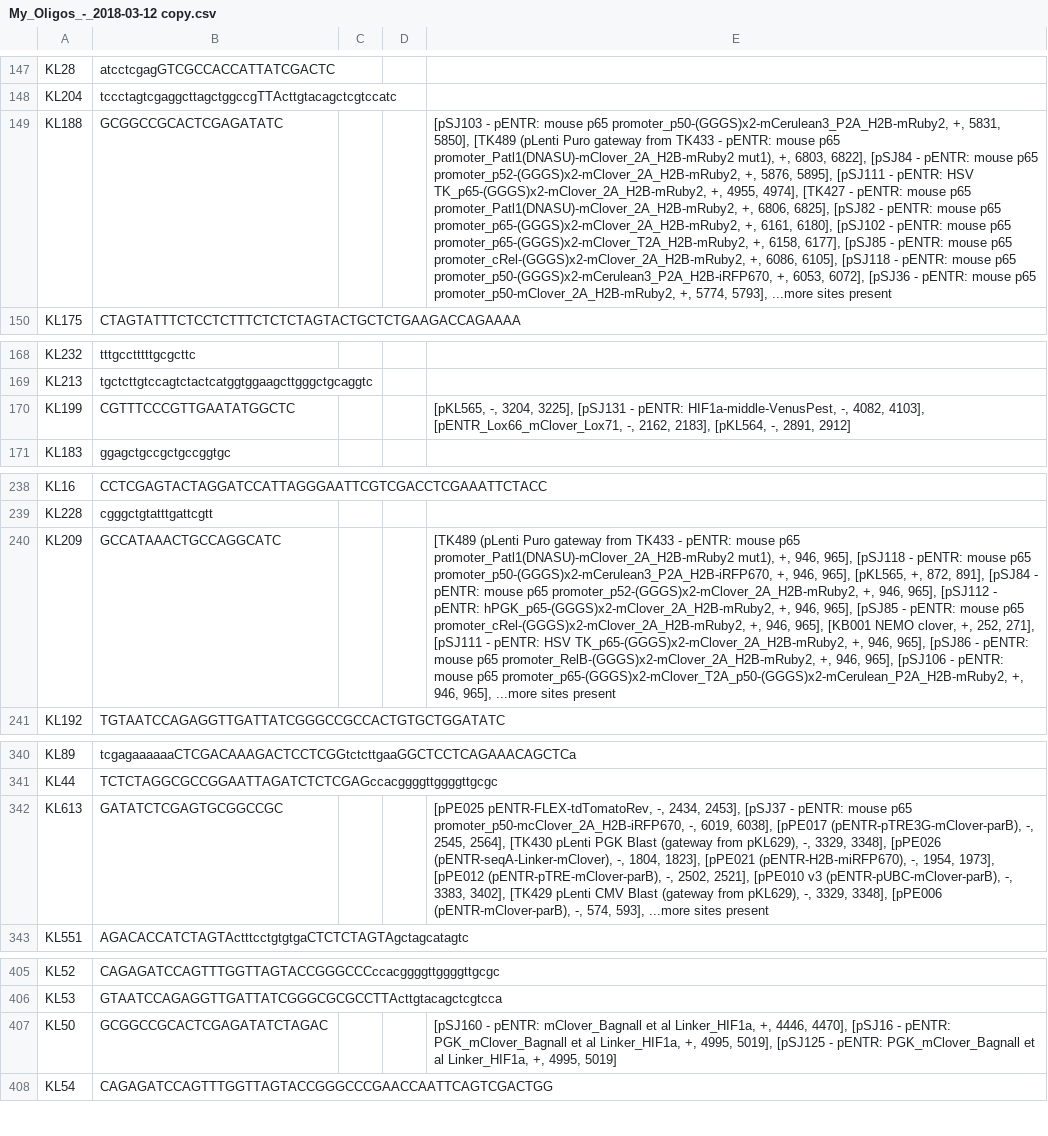
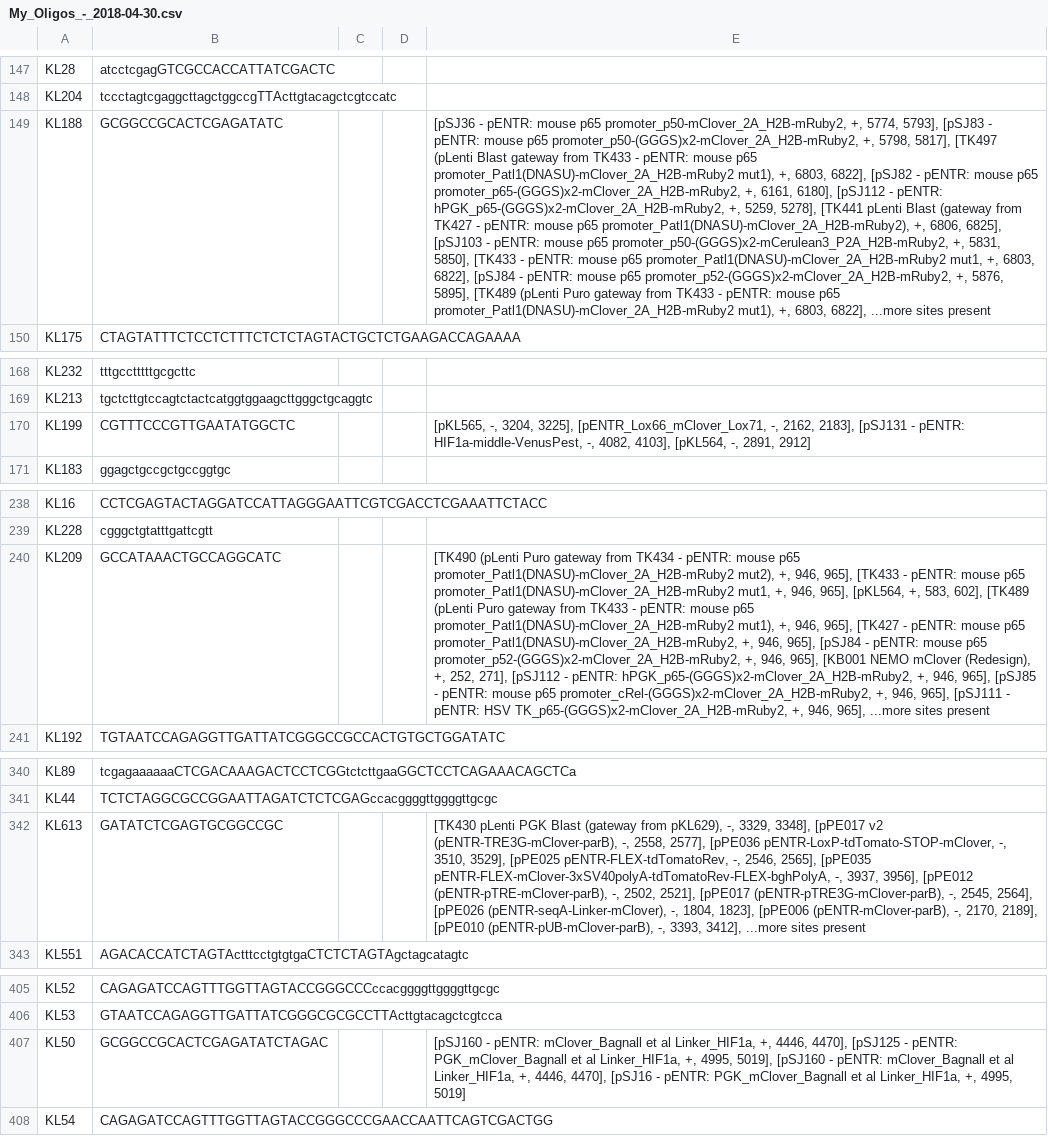
Before and after one commit to sjeknic/seq_planner, a CSV file: Export_-_2018-04-28/My_Oligos_-_2018-04-30.csv (was Export_-_2018-03-12/My_Oligos_-_2018-03-12 copy.csv), drawn as a sheet; only a part is shown, gaps mark what is left out; the diff covers the shown part only; the diff names each change by its address in the sheet, - before the commit and + after, or states it on an @@ line.

```diff
--- a/Export_-_2018-03-12/My_Oligos_-_2018-03-12 copy.csv
+++ b/Export_-_2018-04-28/My_Oligos_-_2018-04-30.csv
-E149: [pSJ103 - pENTR: mouse p65 promoter_p50-(GGGS)x2-mCerulean3_P2A_H2B-mRuby2, +, 5831, 5850], [TK489 (pLenti Puro gateway from TK433 - pENTR: mouse p65 promoter_Patl1(DNASU)-mClover_2A_H2B-mRuby2 mut1), +, 6803, 6822], [pSJ84 - pENTR: mouse p65 promoter_p52-(GGGS)x2-mClover_2A_H2B-mRuby2, +, 5876, 5895], [pSJ111 - pENTR: HSV TK_p65-(GGGS)x2-mClover_2A_H2B-mRuby2, +, 4955, 4974], [TK427 - pENTR: mouse p65 promoter_Patl1(DNASU)-mClover_2A_H2B-mRuby2, +, 6806, 6825], [pSJ82 - pENTR: mouse p65 promoter_p65-(GGGS)x2-mClover_2A_H2B-mRuby2, +, 6161, 6180], [pSJ102 - pENTR: mouse p65 promoter_p65-(GGGS)x2-mClover_T2A_H2B-mRuby2, +, 6158, 6177], [pSJ85 - pENTR: mouse p65 promoter_cRel-(GGGS)x2-mClover_2A_H2B-mRuby2, +, 6086, 6105], [pSJ118 - pENTR: mouse p65 promoter_p50-(GGGS)x2-mCerulean3_P2A_H2B-iRFP670, +, 6053, 6072], [pSJ36 - pENTR: mouse p65 promoter_p50-mClover_2A_H2B-mRuby2, +, 5774, 5793], ...more sites…
+E149: [pSJ36 - pENTR: mouse p65 promoter_p50-mClover_2A_H2B-mRuby2, +, 5774, 5793], [pSJ83 - pENTR: mouse p65 promoter_p50-(GGGS)x2-mClover_2A_H2B-mRuby2, +, 5798, 5817], [TK497 (pLenti Blast gateway from TK433 - pENTR: mouse p65 promoter_Patl1(DNASU)-mClover_2A_H2B-mRuby2 mut1), +, 6803, 6822], [pSJ82 - pENTR: mouse p65 promoter_p65-(GGGS)x2-mClover_2A_H2B-mRuby2, +, 6161, 6180], [pSJ112 - pENTR: hPGK_p65-(GGGS)x2-mClover_2A_H2B-mRuby2, +, 5259, 5278], [TK441 pLenti Blast (gateway from TK427 - pENTR: mouse p65 promoter_Patl1(DNASU)-mClover_2A_H2B-mRuby2), +, 6806, 6825], [pSJ103 - pENTR: mouse p65 promoter_p50-(GGGS)x2-mCerulean3_P2A_H2B-mRuby2, +, 5831, 5850], [TK433 - pENTR: mouse p65 promoter_Patl1(DNASU)-mClover_2A_H2B-mRuby2 mut1, +, 6803, 6822], [pSJ84 - pENTR: mouse p65 promoter_p52-(GGGS)x2-mClover_2A_H2B-mRuby2, +, 5876, 5895], [TK489 (pLenti Puro gateway from TK433 - pENTR: mouse p65 promoter_Patl1(DNASU)-mClover_2A_H2B-mRuby2 mut1), +, 6803, 6822], ...more sites…
-E170: …3204, 3225], [pSJ131 - pENTR: HIF1a-middle-VenusPest, -, 4082, 4103], [pENTR_Lox66_mClover_Lox71, -, 2162, 2183], [pKL564, -,…
+E170: …3204, 3225], [pENTR_Lox66_mClover_Lox71, -, 2162, 2183], [pSJ131 - pENTR: HIF1a-middle-VenusPest, -, 4082, 4103], [pKL564, -,…
-E240: [TK489 (pLenti Puro gateway from TK433 - pENTR: mouse p65 promoter_Patl1(DNASU)-mClover_2A_H2B-mRuby2 mut1), +, 946, 965], [pSJ118 - pENTR: mouse p65 promoter_p50-(GGGS)x2-mCerulean3_P2A_H2B-iRFP670, +, 946, 965], [pKL565, +, 872, 891], [pSJ84 - pENTR: mouse p65 promoter_p52-(GGGS)x2-mClover_2A_H2B-mRuby2, +, 946, 965], [pSJ112 - pENTR: hPGK_p65-(GGGS)x2-mClover_2A_H2B-mRuby2, +, 946, 965], [pSJ85 - pENTR: mouse p65 promoter_cRel-(GGGS)x2-mClover_2A_H2B-mRuby2, +, 946, 965], [KB001 NEMO clover, +, 252, 271], [pSJ111 - pENTR: HSV TK_p65-(GGGS)x2-mClover_2A_H2B-mRuby2, +, 946, 965], [pSJ86 - pENTR: mouse p65 promoter_RelB-(GGGS)x2-mClover_2A_H2B-mRuby2, +, 946, 965], [pSJ106 - pENTR: mouse p65 promoter_p65-(GGGS)x2-mClover_T2A_p50-(GGGS)x2-mCerulean_P2A_H2B-mRuby2, +, 946,…
+E240: [TK490 (pLenti Puro gateway from TK434 - pENTR: mouse p65 promoter_Patl1(DNASU)-mClover_2A_H2B-mRuby2 mut2), +, 946, 965], [TK433 - pENTR: mouse p65 promoter_Patl1(DNASU)-mClover_2A_H2B-mRuby2 mut1, +, 946, 965], [pKL564, +, 583, 602], [TK489 (pLenti Puro gateway from TK433 - pENTR: mouse p65 promoter_Patl1(DNASU)-mClover_2A_H2B-mRuby2 mut1), +, 946, 965], [TK427 - pENTR: mouse p65 promoter_Patl1(DNASU)-mClover_2A_H2B-mRuby2, +, 946, 965], [pSJ84 - pENTR: mouse p65 promoter_p52-(GGGS)x2-mClover_2A_H2B-mRuby2, +, 946, 965], [KB001 NEMO mClover (Redesign), +, 252, 271], [pSJ112 - pENTR: hPGK_p65-(GGGS)x2-mClover_2A_H2B-mRuby2, +, 946, 965], [pSJ85 - pENTR: mouse p65 promoter_cRel-(GGGS)x2-mClover_2A_H2B-mRuby2, +, 946, 965], [pSJ111 - pENTR: HSV TK_p65-(GGGS)x2-mClover_2A_H2B-mRuby2, +, 946,…
-E342: [pPE025 pENTR-FLEX-tdTomatoRev, -, 2434, 2453], [pSJ37 - pENTR: mouse p65 promoter_p50-mcClover_2A_H2B-iRFP670, -, 6019, 6038], [pPE017 (pENTR-pTRE3G-mClover-parB), -, 2545, 2564], [TK430 pLenti PGK Blast (gateway from pKL629), -, 3329, 3348], [pPE026 (pENTR-seqA-Linker-mClover), -, 1804, 1823], [pPE021 (pENTR-H2B-miRFP670), -, 1954, 1973], [pPE012 (pENTR-pTRE-mClover-parB), -, 2502, 2521], [pPE010 v3 (pENTR-pUBC-mClover-parB), -, 3383, 3402], [TK429 pLenti CMV Blast (gateway from pKL629), -, 3329, 3348], [pPE006 (pENTR-mClover-parB), -, 574, 593], ...more sites…
+E342: [TK430 pLenti PGK Blast (gateway from pKL629), -, 3329, 3348], [pPE017 v2 (pENTR-TRE3G-mClover-parB), -, 2558, 2577], [pPE036 pENTR-LoxP-tdTomato-STOP-mClover, -, 3510, 3529], [pPE025 pENTR-FLEX-tdTomatoRev, -, 2546, 2565], [pPE035 pENTR-FLEX-mClover-3xSV40polyA-tdTomatoRev-FLEX-bghPolyA, -, 3937, 3956], [pPE012 (pENTR-pTRE-mClover-parB), -, 2502, 2521], [pPE017 (pENTR-pTRE3G-mClover-parB), -, 2545, 2564], [pPE026 (pENTR-seqA-Linker-mClover), -, 1804, 1823], [pPE006 (pENTR-mClover-parB), -, 2170, 2189], [pPE010 (pENTR-pUB-mClover-parB), -, 3393, 3412], ...more sites…
-E407: …4446, 4470], [pSJ16 - pENTR: PGK_mClover_Bagnall et al Linker_HIF1a, +, 4995, 5019], [pSJ125 - pENTR:…
+E407: …4446, 4470], [pSJ125 - pENTR: PGK_mClover_Bagnall et al Linker_HIF1a, +, 4995, 5019], [pSJ160 - pENTR: mClover_Bagnall et al Linker_HIF1a, +, 4446, 4470], [pSJ16 - pENTR:…
```
Also changed, not shown: 9 added rows and 48 edited cells elsewhere in this file, Export_-_2018-04-28/Sequetech_Primers_-_2018-04-28.csv, 8 other files.
